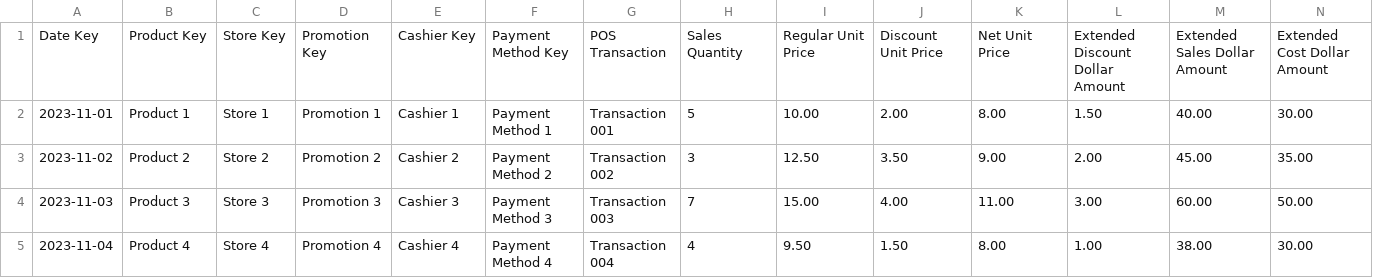
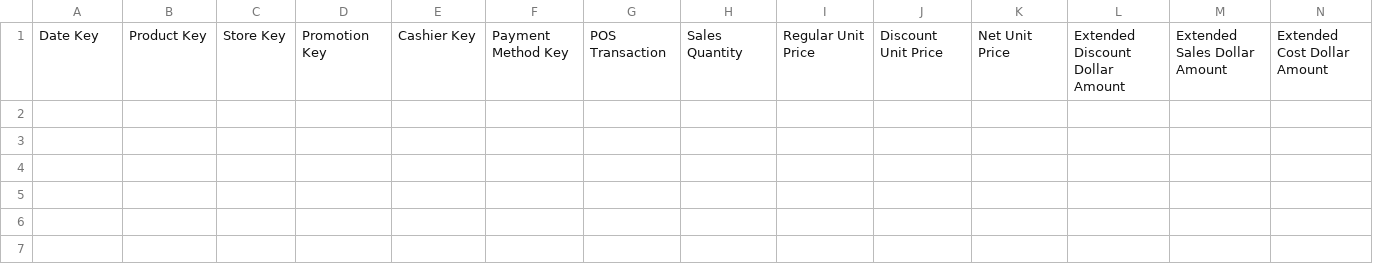
Before and after one commit to SyFex25/Gudang-Data, a CSV file: data.csv, drawn as a sheet; only a part is shown; rows hold the shown columns only; the diff names each change by its address in the sheet, - before the commit and + after, or states it on an @@ line.

Commit message:
connecting fact table to database and catch data  from csv

```diff
--- a/data.csv
+++ b/data.csv
-row 2: 2023-11-01 | Product 1 | Store 1 | Promotion 1 | Cashier 1 | Payment Method 1 | Transaction 001 | 5 | 10.00 | 2.00 | 8.00 | 1.50 | 40.00 | 30.00
-row 3: 2023-11-02 | Product 2 | Store 2 | Promotion 2 | Cashier 2 | Payment Method 2 | Transaction 002 | 3 | 12.50 | 3.50 | 9.00 | 2.00 | 45.00 | 35.00
-row 4: 2023-11-03 | Product 3 | Store 3 | Promotion 3 | Cashier 3 | Payment Method 3 | Transaction 003 | 7 | 15.00 | 4.00 | 11.00 | 3.00 | 60.00 | 50.00
-row 5: 2023-11-04 | Product 4 | Store 4 | Promotion 4 | Cashier 4 | Payment Method 4 | Transaction 004 | 4 | 9.50 | 1.50 | 8.00 | 1.00 | 38.00 | 30.00
```
Also changed, not shown: 8 other files.
